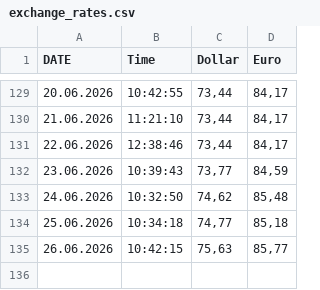
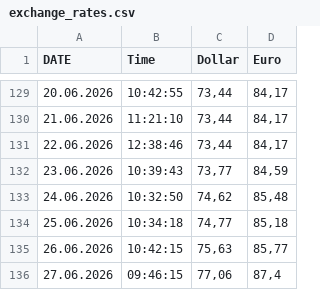
Before and after one commit to rkosobokov/Parser_dollar_euro, a CSV file: reports/exchange_rates.csv, drawn as a sheet; only a part is shown, gaps mark what is left out; the diff names each change by its address in the sheet, - before the commit and + after, or states it on an @@ line.

```diff
--- a/reports/exchange_rates.csv
+++ b/reports/exchange_rates.csv
+row 136: 27.06.2026 | 09:46:15 | 77,06 | 87,4
```
Also changed, not shown: 1 other file.
